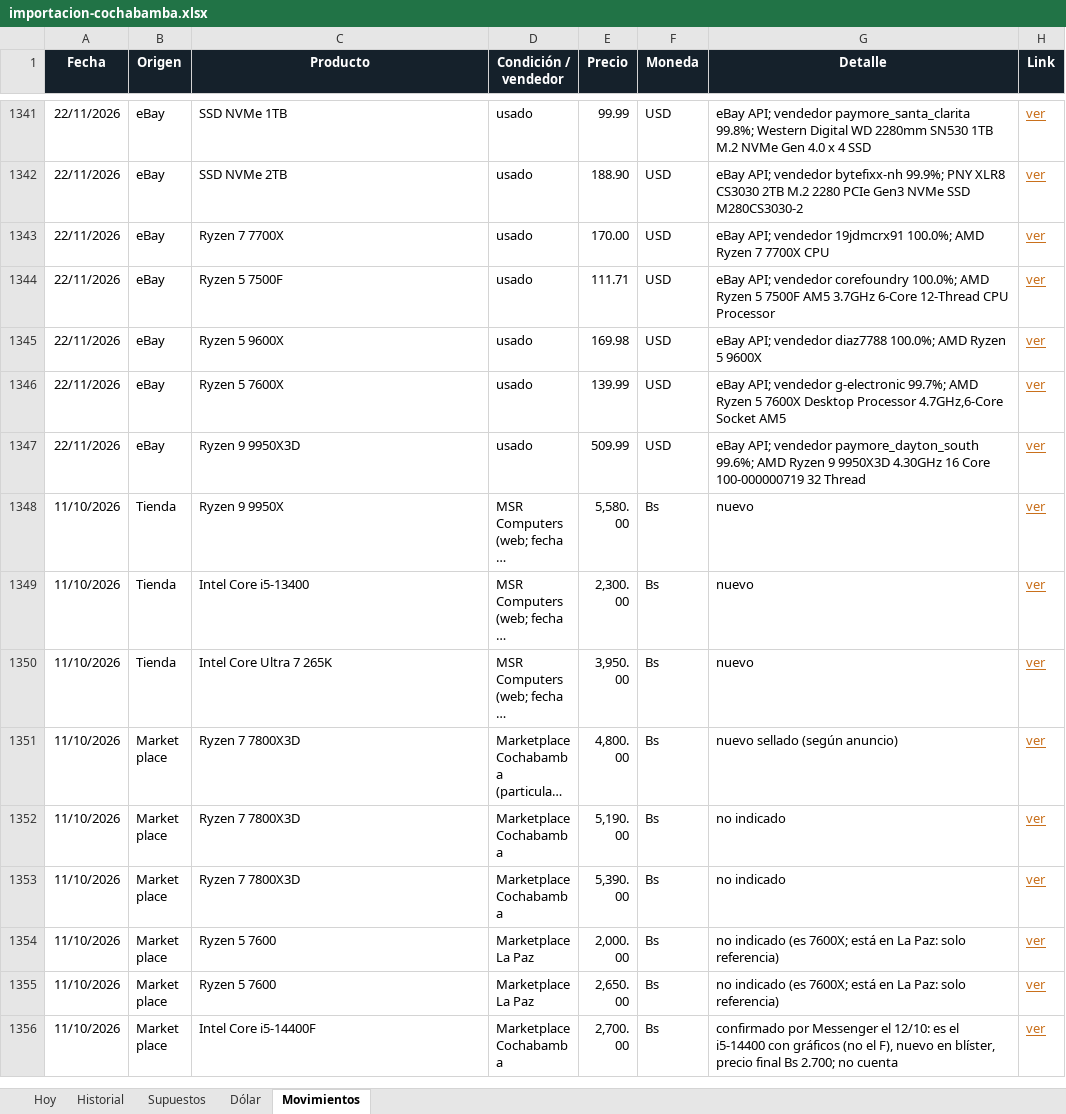
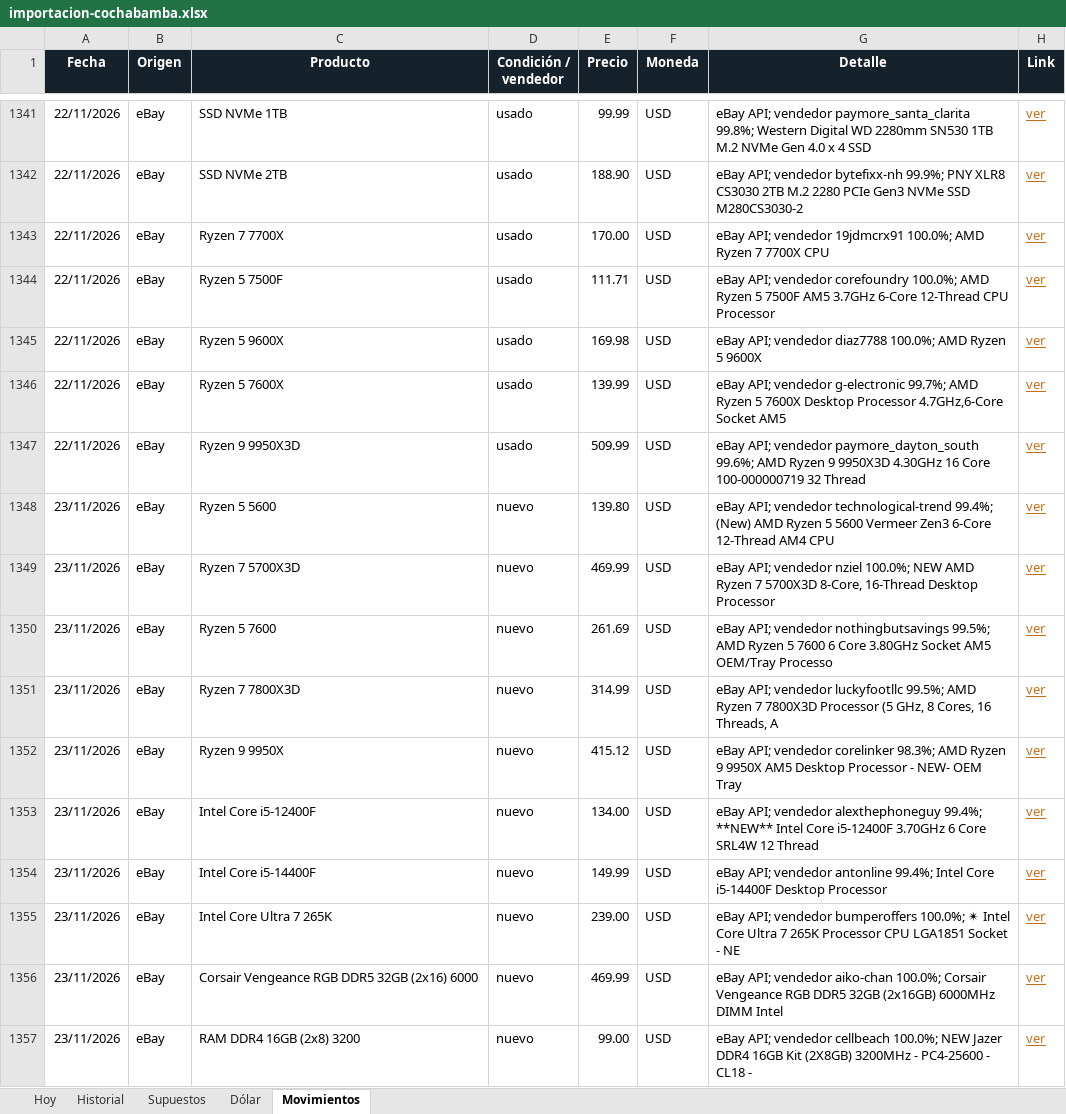
Before and after one commit to Santi491/Claude-, an Excel workbook: importacion-cochabamba.xlsx, sheet Movimientos, drawn as a sheet; only a part is shown, gaps mark what is left out; the shorter side is filled out with more unchanged rows; long unchanged cells end in …; values as stored, in another font and other column widths than the file's, no borders; table styles not drawn; the diff covers the shown part only; the diff names each change by its address in the sheet, - before the commit and + after, or states it on an @@ line.

```diff
--- a/importacion-cochabamba.xlsx (sheet Movimientos)
+++ b/importacion-cochabamba.xlsx (sheet Movimientos)
+row 1348: 23/11/2026 | eBay | Ryzen 5 5600 | nuevo | 139.80 | USD | eBay API; vendedor technological-trend 99.4%; (New) AMD Ryzen 5 5600 Vermeer Zen3 6-Core 12-Thread AM4 CPU | ver
+row 1349: 23/11/2026 | eBay | Ryzen 7 5700X3D | nuevo | 469.99 | USD | eBay API; vendedor nziel 100.0%; NEW AMD Ryzen 7 5700X3D 8-Core, 16-Thread Desktop Processor | ver
+row 1350: 23/11/2026 | eBay | Ryzen 5 7600 | nuevo | 261.69 | USD | eBay API; vendedor nothingbutsavings 99.5%; AMD Ryzen 5 7600 6 Core 3.80GHz Socket AM5 OEM/Tray Processo | ver
+row 1351: 23/11/2026 | eBay | Ryzen 7 7800X3D | nuevo | 314.99 | USD | eBay API; vendedor luckyfootllc 99.5%; AMD Ryzen 7 7800X3D Processor (5 GHz, 8 Cores, 16 Threads, A | ver
+row 1352: 23/11/2026 | eBay | Ryzen 9 9950X | nuevo | 415.12 | USD | eBay API; vendedor corelinker 98.3%; AMD Ryzen 9 9950X AM5 Desktop Processor - NEW- OEM Tray | ver
+row 1353: 23/11/2026 | eBay | Intel Core i5-12400F | nuevo | 134.00 | USD | eBay API; vendedor alexthephoneguy 99.4%; **NEW** Intel Core i5-12400F 3.70GHz 6 Core SRL4W 12 Thread | ver
+row 1354: 23/11/2026 | eBay | Intel Core i5-14400F | nuevo | 149.99 | USD | eBay API; vendedor antonline 99.4%; Intel Core i5-14400F Desktop Processor | ver
+row 1355: 23/11/2026 | eBay | Intel Core Ultra 7 265K | nuevo | 239.00 | USD | eBay API; vendedor bumperoffers 100.0%; ✴ Intel Core Ultra 7 265K Processor CPU LGA1851 Socket - NE | ver
+row 1356: 23/11/2026 | eBay | Corsair Vengeance RGB DDR5 32GB (2x16) 6000 | nuevo | 469.99 | USD | eBay API; vendedor aiko-chan 100.0%; Corsair Vengeance RGB DDR5 32GB (2x16GB) 6000MHz DIMM Intel | ver
+row 1357: 23/11/2026 | eBay | RAM DDR4 16GB (2x8) 3200 | nuevo | 99.00 | USD | eBay API; vendedor cellbeach 100.0%; NEW Jazer DDR4 16GB Kit (2X8GB) 3200MHz - PC4-25600 - CL18 - | ver
```
Also changed, not shown: 26 added rows elsewhere in this sheet, sheet Historial, sheet Hoy, sheet Dólar, 13 other files.
